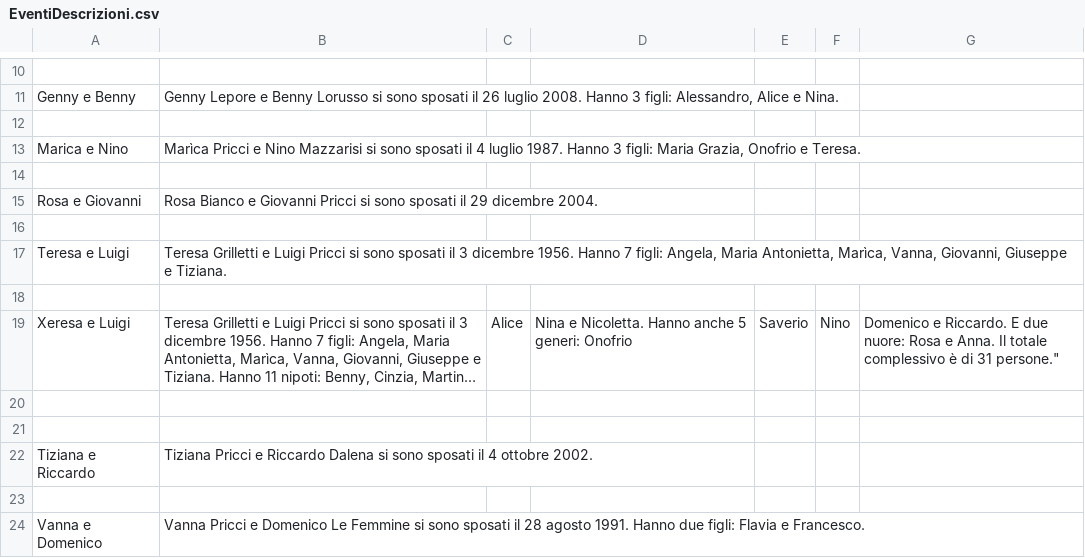
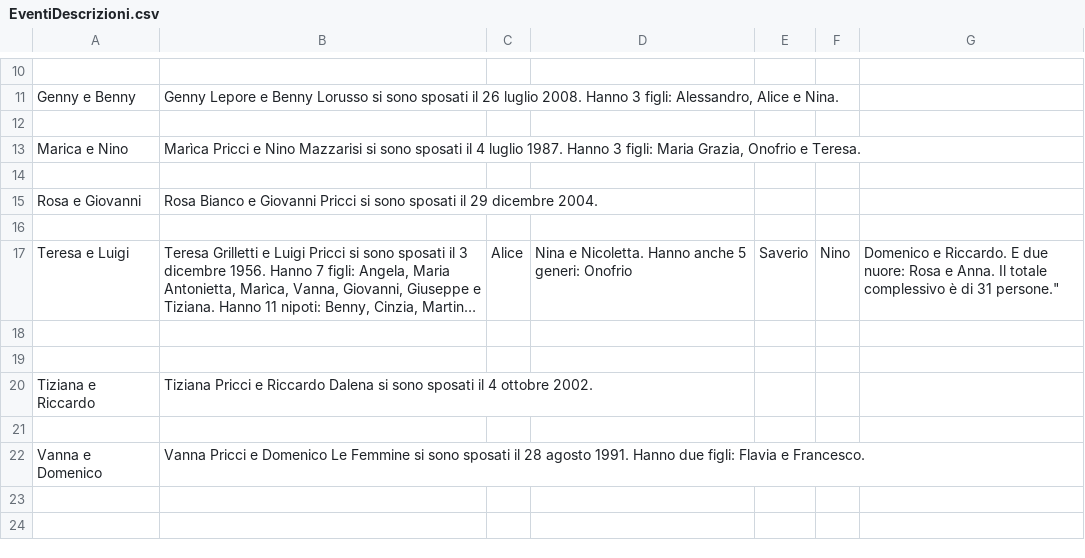
Before and after one commit to Sebastiano-Mazzarisi/Test, a CSV file: EventiDescrizioni.csv, drawn as a sheet; only a part is shown, gaps mark what is left out; the shorter side is filled out with more unchanged rows; long unchanged cells end in …; removed rows and columns are numbered as before the commit, all else as after; the diff names each change by its address in the sheet, - before the commit and + after, or states it on an @@ line.

Commit message:
Add files via upload

```diff
--- a/EventiDescrizioni.csv
+++ b/EventiDescrizioni.csv
-row 17: Teresa e Luigi | Teresa Grilletti e Luigi Pricci si sono sposati il 3 dicembre 1956. Hanno 7 figli: Angela, Maria Antonietta, Marìca, Vanna, Giovanni, Giuseppe e Tiziana.
-row 18: (empty)
-A17: Xeresa e Luigi
+A17: Teresa e Luigi
```
